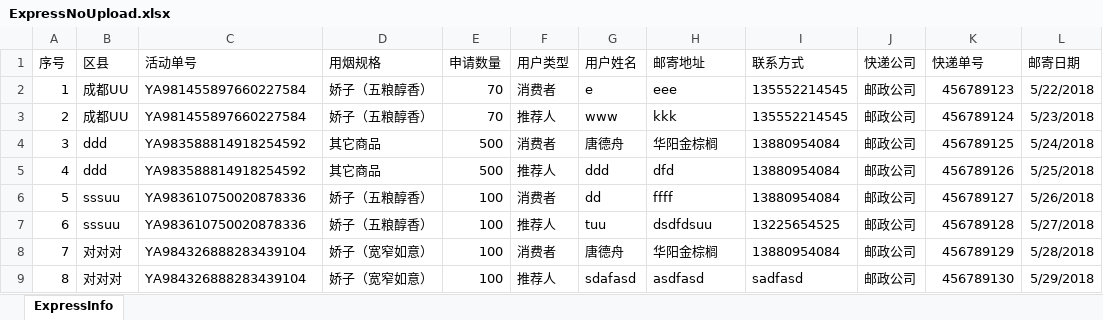
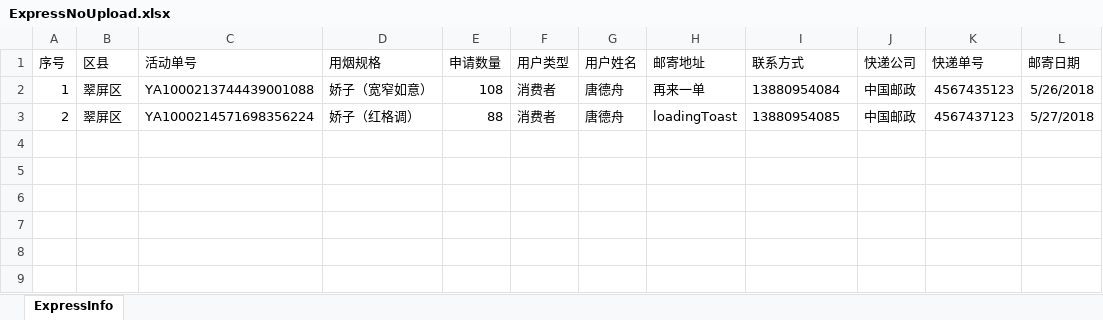
Before and after one commit to lejiebianlidian/HCWeChat, an Excel workbook: aspnet-core/src/HC.WeChat.Web.Host/wwwroot/upload/files/ExpressNoUpload.xlsx, sheet ExpressInfo, drawn as a sheet; values as stored, in another font and other column widths than the file's, no borders; the diff names each change by its address in the sheet, - before the commit and + after, or states it on an @@ line.

```diff
--- a/aspnet-core/src/HC.WeChat.Web.Host/wwwroot/upload/files/ExpressNoUpload.xlsx (sheet ExpressInfo)
+++ b/aspnet-core/src/HC.WeChat.Web.Host/wwwroot/upload/files/ExpressNoUpload.xlsx (sheet ExpressInfo)
-B2:B3 (区县): 成都UU
+B2:B3 (区县): 翠屏区
-C2 (活动单号): YA981455897660227584
+C2 (活动单号): YA1000213744439001088
-D2 (用烟规格): 娇子（五粮醇香）
+D2 (用烟规格): 娇子（宽窄如意）
-E2 (申请数量): 70
+E2 (申请数量): 108
-G2 (用户姓名): e
+G2 (用户姓名): 唐德舟
-H2 (邮寄地址): eee
+H2 (邮寄地址): 再来一单
-I2 (联系方式): 135552214545
+I2 (联系方式): 13880954084
-J2:J3 (快递公司): 邮政公司
+J2:J3 (快递公司): 中国邮政
-K2 (快递单号): 456789123
+K2 (快递单号): 4567435123
-L2 (邮寄日期): 5/22/2018
+L2 (邮寄日期): 5/26/2018
-C3 (活动单号): YA981455897660227584
+C3 (活动单号): YA1000214571698356224
-D3 (用烟规格): 娇子（五粮醇香）
+D3 (用烟规格): 娇子（红格调）
-E3 (申请数量): 70
+E3 (申请数量): 88
-F3 (用户类型): 推荐人
+F3 (用户类型): 消费者
-G3 (用户姓名): www
+G3 (用户姓名): 唐德舟
-H3 (邮寄地址): kkk
+H3 (邮寄地址): loadingToast
-I3 (联系方式): 135552214545
+I3 (联系方式): 13880954085
-K3 (快递单号): 456789124
+K3 (快递单号): 4567437123
-L3 (邮寄日期): 5/23/2018
+L3 (邮寄日期): 5/27/2018
-row 4: 3 | ddd | YA983588814918254592 | 其它商品 | 500 | 消费者 | 唐德舟 | 华阳金棕榈 | 13880954084 | 邮政公司 | 456789125 | 5/24/2018
-row 5: 4 | ddd | YA983588814918254592 | 其它商品 | 500 | 推荐人 | ddd | dfd | 13880954084 | 邮政公司 | 456789126 | 5/25/2018
-row 6: 5 | sssuu | YA983610750020878336 | 娇子（五粮醇香） | 100 | 消费者 | dd | ffff | 13880954084 | 邮政公司 | 456789127 | 5/26/2018
-row 7: 6 | sssuu | YA983610750020878336 | 娇子（五粮醇香） | 100 | 推荐人 | tuu | dsdfdsuu | 13225654525 | 邮政公司 | 456789128 | 5/27/2018
-row 8: 7 | 对对对 | YA984326888283439104 | 娇子（宽窄如意） | 100 | 消费者 | 唐德舟 | 华阳金棕榈 | 13880954084 | 邮政公司 | 456789129 | 5/28/2018
-row 9: 8 | 对对对 | YA984326888283439104 | 娇子（宽窄如意） | 100 | 推荐人 | sdafasd | asdfasd | sadfasd | 邮政公司 | 456789130 | 5/29/2018
```
Also changed, not shown: aspnet-core/src/HC.WeChat.Web.Host/wwwroot/files/downloadtemp/邮寄快递信息.xlsx, 25 other files.
